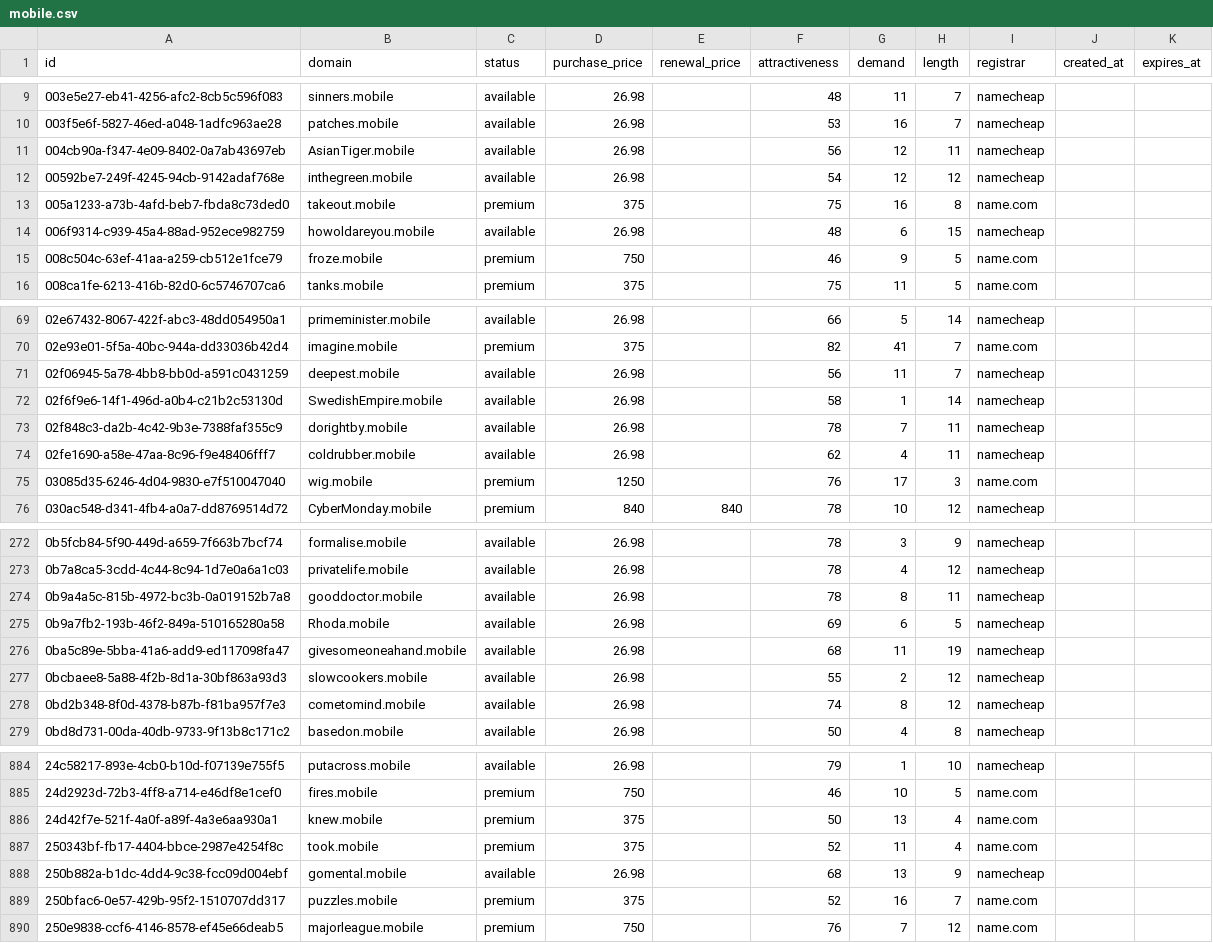
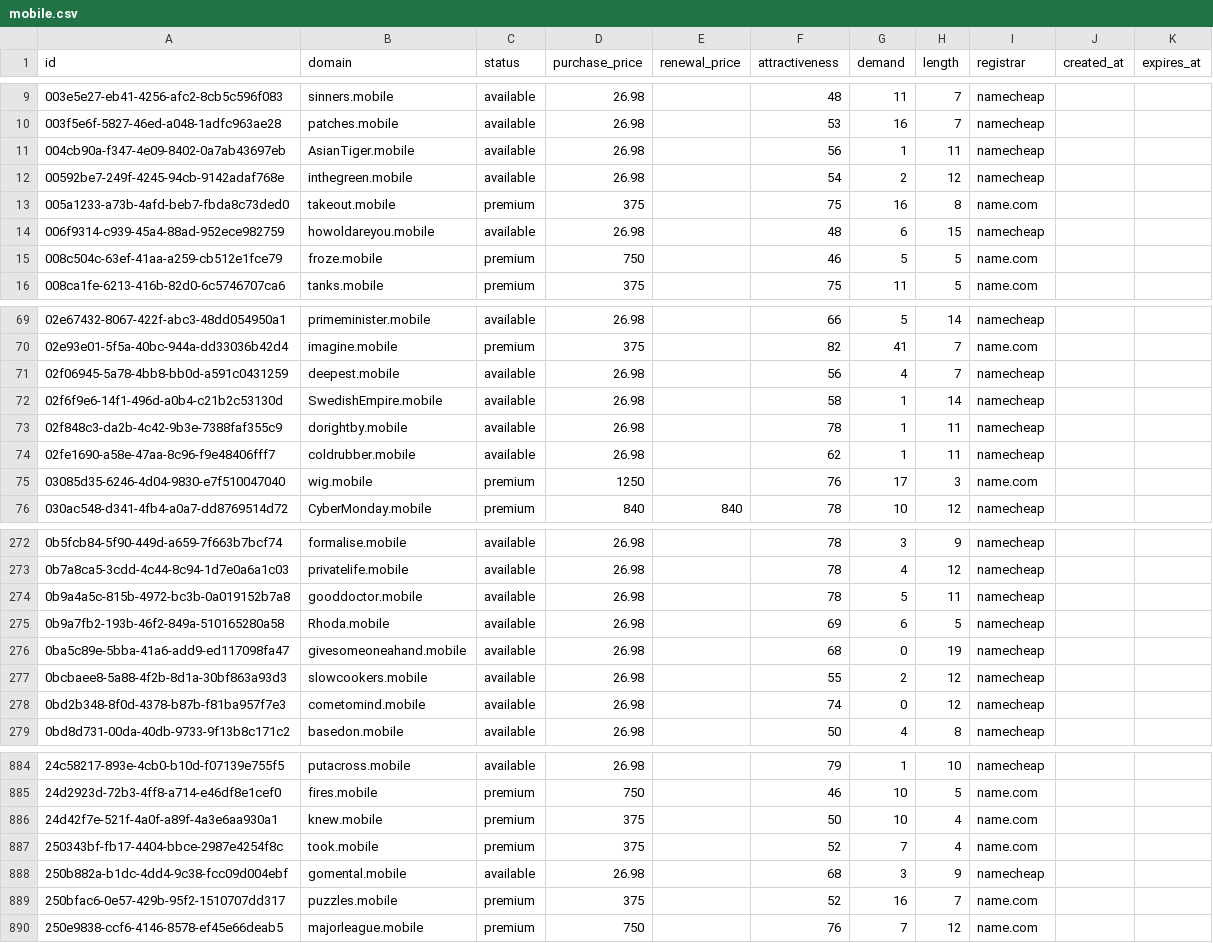
Before and after one commit to UniqueDomains/mobile-oneword-domains, a CSV file: mobile.csv, drawn as a sheet; only a part is shown, gaps mark what is left out; the diff covers the shown part only.

Commit message:
Domains update

```diff
--- a/mobile.csv
+++ b/mobile.csv
@@ -10,7 +10,7 @@ id,domain,status,purchase_price,renewal_price,attractiveness,demand,length,regis
 003f5e6f-5827-46ed-a048-1adfc963ae28,patches.mobile,available,26.98,,53,16,7,namecheap,,
-004cb90a-f347-4e09-8402-0a7ab43697eb,AsianTiger.mobile,available,26.98,,56,12,11,namecheap,,
-00592be7-249f-4245-94cb-9142adaf768e,inthegreen.mobile,available,26.98,,54,12,12,namecheap,,
+004cb90a-f347-4e09-8402-0a7ab43697eb,AsianTiger.mobile,available,26.98,,56,1,11,namecheap,,
+00592be7-249f-4245-94cb-9142adaf768e,inthegreen.mobile,available,26.98,,54,2,12,namecheap,,
 005a1233-a73b-4afd-beb7-fbda8c73ded0,takeout.mobile,premium,375,,75,16,8,name.com,,
 006f9314-c939-45a4-88ad-952ece982759,howoldareyou.mobile,available,26.98,,48,6,15,namecheap,,
-008c504c-63ef-41aa-a259-cb512e1fce79,froze.mobile,premium,750,,46,9,5,name.com,,
+008c504c-63ef-41aa-a259-cb512e1fce79,froze.mobile,premium,750,,46,5,5,name.com,,
 008ca1fe-6213-416b-82d0-6c5746707ca6,tanks.mobile,premium,375,,75,11,5,name.com,,
@@ -70,6 +70,6 @@ id,domain,status,purchase_price,renewal_price,attractiveness,demand,length,regis
 02e93e01-5f5a-40bc-944a-dd33036b42d4,imagine.mobile,premium,375,,82,41,7,name.com,,
-02f06945-5a78-4bb8-bb0d-a591c0431259,deepest.mobile,available,26.98,,56,11,7,namecheap,,
+02f06945-5a78-4bb8-bb0d-a591c0431259,deepest.mobile,available,26.98,,56,4,7,namecheap,,
 02f6f9e6-14f1-496d-a0b4-c21b2c53130d,SwedishEmpire.mobile,available,26.98,,58,1,14,namecheap,,
-02f848c3-da2b-4c42-9b3e-7388faf355c9,dorightby.mobile,available,26.98,,78,7,11,namecheap,,
-02fe1690-a58e-47aa-8c96-f9e48406fff7,coldrubber.mobile,available,26.98,,62,4,11,namecheap,,
+02f848c3-da2b-4c42-9b3e-7388faf355c9,dorightby.mobile,available,26.98,,78,1,11,namecheap,,
+02fe1690-a58e-47aa-8c96-f9e48406fff7,coldrubber.mobile,available,26.98,,62,1,11,namecheap,,
 03085d35-6246-4d04-9830-e7f510047040,wig.mobile,premium,1250,,76,17,3,name.com,,
@@ -273,7 +273,7 @@ id,domain,status,purchase_price,renewal_price,attractiveness,demand,length,regis
 0b7a8ca5-3cdd-4c44-8c94-1d7e0a6a1c03,privatelife.mobile,available,26.98,,78,4,12,namecheap,,
-0b9a4a5c-815b-4972-bc3b-0a019152b7a8,gooddoctor.mobile,available,26.98,,78,8,11,namecheap,,
+0b9a4a5c-815b-4972-bc3b-0a019152b7a8,gooddoctor.mobile,available,26.98,,78,5,11,namecheap,,
 0b9a7fb2-193b-46f2-849a-510165280a58,Rhoda.mobile,available,26.98,,69,6,5,namecheap,,
-0ba5c89e-5bba-41a6-add9-ed117098fa47,givesomeoneahand.mobile,available,26.98,,68,11,19,namecheap,,
+0ba5c89e-5bba-41a6-add9-ed117098fa47,givesomeoneahand.mobile,available,26.98,,68,0,19,namecheap,,
 0bcbaee8-5a88-4f2b-8d1a-30bf863a93d3,slowcookers.mobile,available,26.98,,55,2,12,namecheap,,
-0bd2b348-8f0d-4378-b87b-f81ba957f7e3,cometomind.mobile,available,26.98,,74,8,12,namecheap,,
+0bd2b348-8f0d-4378-b87b-f81ba957f7e3,cometomind.mobile,available,26.98,,74,0,12,namecheap,,
 0bd8d731-00da-40db-9733-9f13b8c171c2,basedon.mobile,available,26.98,,50,4,8,namecheap,,
@@ -885,5 +885,5 @@ id,domain,status,purchase_price,renewal_price,attractiveness,demand,length,regis
 24d2923d-72b3-4ff8-a714-e46df8e1cef0,fires.mobile,premium,750,,46,10,5,name.com,,
-24d42f7e-521f-4a0f-a89f-4a3e6aa930a1,knew.mobile,premium,375,,50,13,4,name.com,,
-250343bf-fb17-4404-bbce-2987e4254f8c,took.mobile,premium,375,,52,11,4,name.com,,
-250b882a-b1dc-4dd4-9c38-fcc09d004ebf,gomental.mobile,available,26.98,,68,13,9,namecheap,,
+24d42f7e-521f-4a0f-a89f-4a3e6aa930a1,knew.mobile,premium,375,,50,10,4,name.com,,
+250343bf-fb17-4404-bbce-2987e4254f8c,took.mobile,premium,375,,52,7,4,name.com,,
+250b882a-b1dc-4dd4-9c38-fcc09d004ebf,gomental.mobile,available,26.98,,68,3,9,namecheap,,
 250bfac6-0e57-429b-95f2-1510707dd317,puzzles.mobile,premium,375,,52,16,7,name.com,,
```
Also changed, not shown: 61 edited cells elsewhere in this file, 4 other files.
